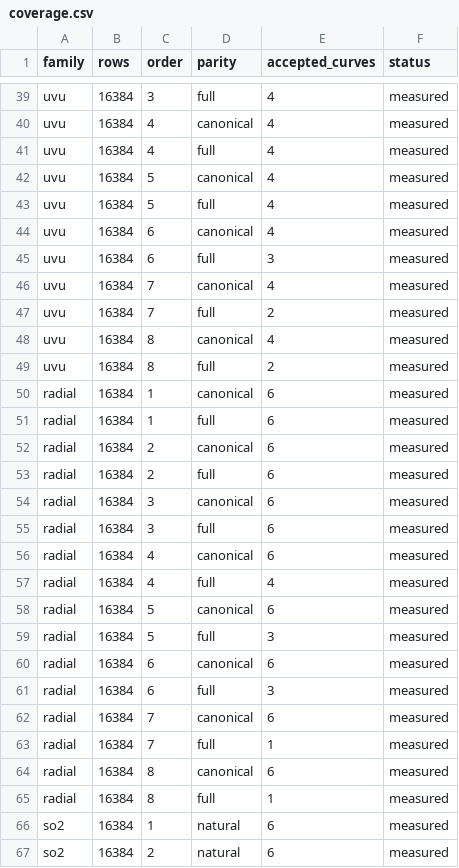
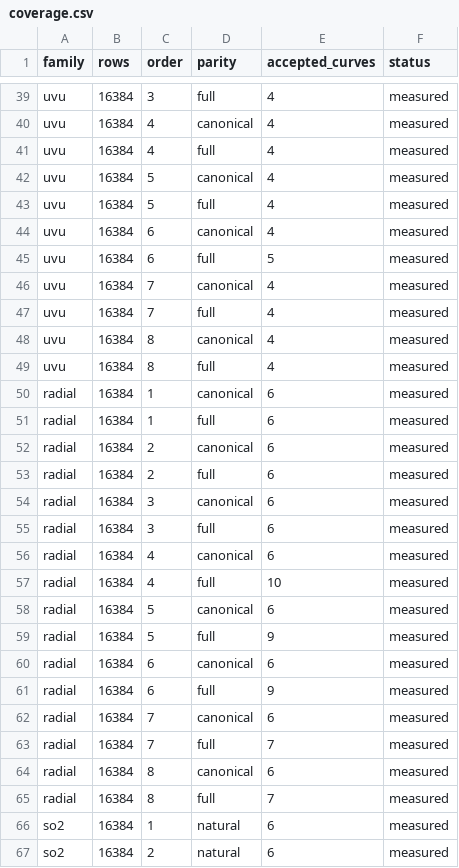
Before and after one commit to LeutOrca/ICTC-O2-HP, a CSV file: coverage.csv, drawn as a sheet; only a part is shown, gaps mark what is left out.

```diff
--- a/coverage.csv
+++ b/coverage.csv
@@ -44,7 +44,7 @@ uvu,16384,5,full,4,measured
 uvu,16384,6,canonical,4,measured
-uvu,16384,6,full,3,measured
+uvu,16384,6,full,5,measured
 uvu,16384,7,canonical,4,measured
-uvu,16384,7,full,2,measured
+uvu,16384,7,full,4,measured
 uvu,16384,8,canonical,4,measured
-uvu,16384,8,full,2,measured
+uvu,16384,8,full,4,measured
 radial,16384,1,canonical,6,measured
@@ -56,11 +56,11 @@ radial,16384,3,full,6,measured
 radial,16384,4,canonical,6,measured
-radial,16384,4,full,4,measured
+radial,16384,4,full,10,measured
 radial,16384,5,canonical,6,measured
-radial,16384,5,full,3,measured
+radial,16384,5,full,9,measured
 radial,16384,6,canonical,6,measured
-radial,16384,6,full,3,measured
+radial,16384,6,full,9,measured
 radial,16384,7,canonical,6,measured
-radial,16384,7,full,1,measured
+radial,16384,7,full,7,measured
 radial,16384,8,canonical,6,measured
-radial,16384,8,full,1,measured
+radial,16384,8,full,7,measured
 so2,16384,1,natural,6,measured
```
Also changed, not shown: provenance/project-gbu2-accounting-extended.tsv, role-coverage.csv, 36 other files.
